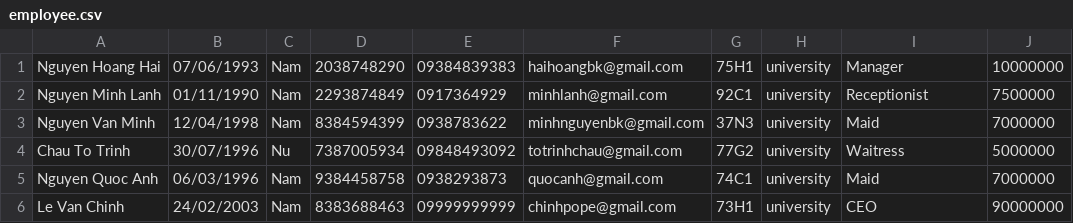
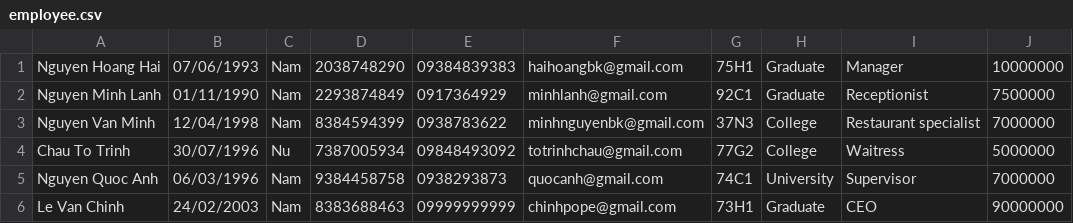
Before and after one commit to Pope24/furamaResort-mvc, a CSV file: out/production/FuramaResort/data/employee.csv, drawn as a sheet.

```diff
--- a/out/production/FuramaResort/data/employee.csv
+++ b/out/production/FuramaResort/data/employee.csv
@@ -1,6 +1,6 @@
-Nguyen Hoang Hai, 07/06/1993, Nam, 2038748290, 09384839383, haihoangbk@gmail.com, 75H1, university, Manager, 10000000
-Nguyen Minh Lanh, 01/11/1990, Nam, 2293874849, 0917364929, minhlanh@gmail.com, 92C1, university, Receptionist, 7500000
-Nguyen Van Minh, 12/04/1998, Nam, 8384594399, 0938783622, minhnguyenbk@gmail.com, 37N3, university, Maid, 7000000
-Chau To Trinh, 30/07/1996, Nu, 7387005934, 09848493092, totrinhchau@gmail.com, 77G2, university, Waitress, 5000000
-Nguyen Quoc Anh, 06/03/1996, Nam, 9384458758, 0938293873, quocanh@gmail.com, 74C1, university, Maid, 7000000
-Le Van Chinh, 24/02/2003, Nam, 8383688463, 09999999999, chinhpope@gmail.com, 73H1, university, CEO, 90000000
+Nguyen Hoang Hai, 07/06/1993, Nam, 2038748290, 09384839383, haihoangbk@gmail.com, 75H1, Graduate, Manager, 10000000
+Nguyen Minh Lanh, 01/11/1990, Nam, 2293874849, 0917364929, minhlanh@gmail.com, 92C1, Graduate, Receptionist, 7500000
+Nguyen Van Minh, 12/04/1998, Nam, 8384594399, 0938783622, minhnguyenbk@gmail.com, 37N3, College, Restaurant specialist, 7000000
+Chau To Trinh, 30/07/1996, Nu, 7387005934, 09848493092, totrinhchau@gmail.com, 77G2, College, Waitress, 5000000
+Nguyen Quoc Anh, 06/03/1996, Nam, 9384458758, 0938293873, quocanh@gmail.com, 74C1, University, Supervisor, 7000000
+Le Van Chinh, 24/02/2003, Nam, 8383688463, 09999999999, chinhpope@gmail.com, 73H1, Graduate, CEO, 90000000
```
Also changed, not shown: src/data/employee.csv, 20 other files.
